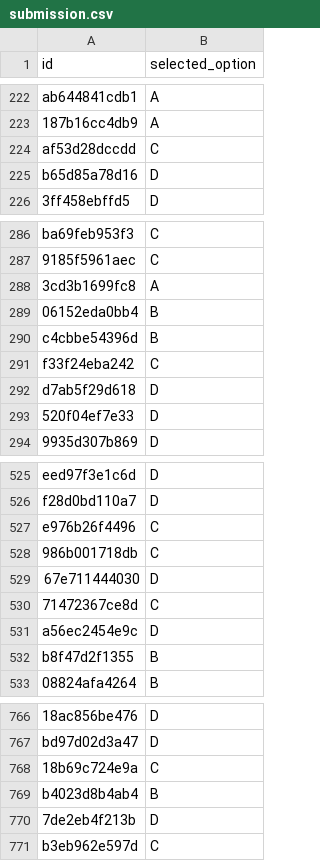
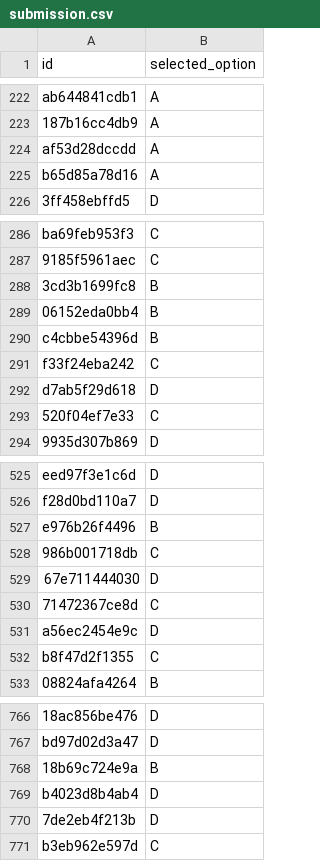
Before and after one commit to Nakul-Sinha/clinical-span-alignment, a CSV file: submissions/submission.csv, drawn as a sheet; only a part is shown, gaps mark what is left out; the diff covers the shown part only; the diff names each change by its address in the sheet, - before the commit and + after, or states it on an @@ line.

```diff
--- a/submissions/submission.csv
+++ b/submissions/submission.csv
-B224 (selected_option): C
+B224 (selected_option): A
-B225 (selected_option): D
+B225 (selected_option): A
-B288 (selected_option): A
+B288 (selected_option): B
-B293 (selected_option): D
+B293 (selected_option): C
-B527 (selected_option): C
+B527 (selected_option): B
-B532 (selected_option): B
+B532 (selected_option): C
-B768 (selected_option): C
+B768 (selected_option): B
-B769 (selected_option): B
+B769 (selected_option): D
```
Also changed, not shown: 141 edited cells elsewhere in this file, 1 other file.
